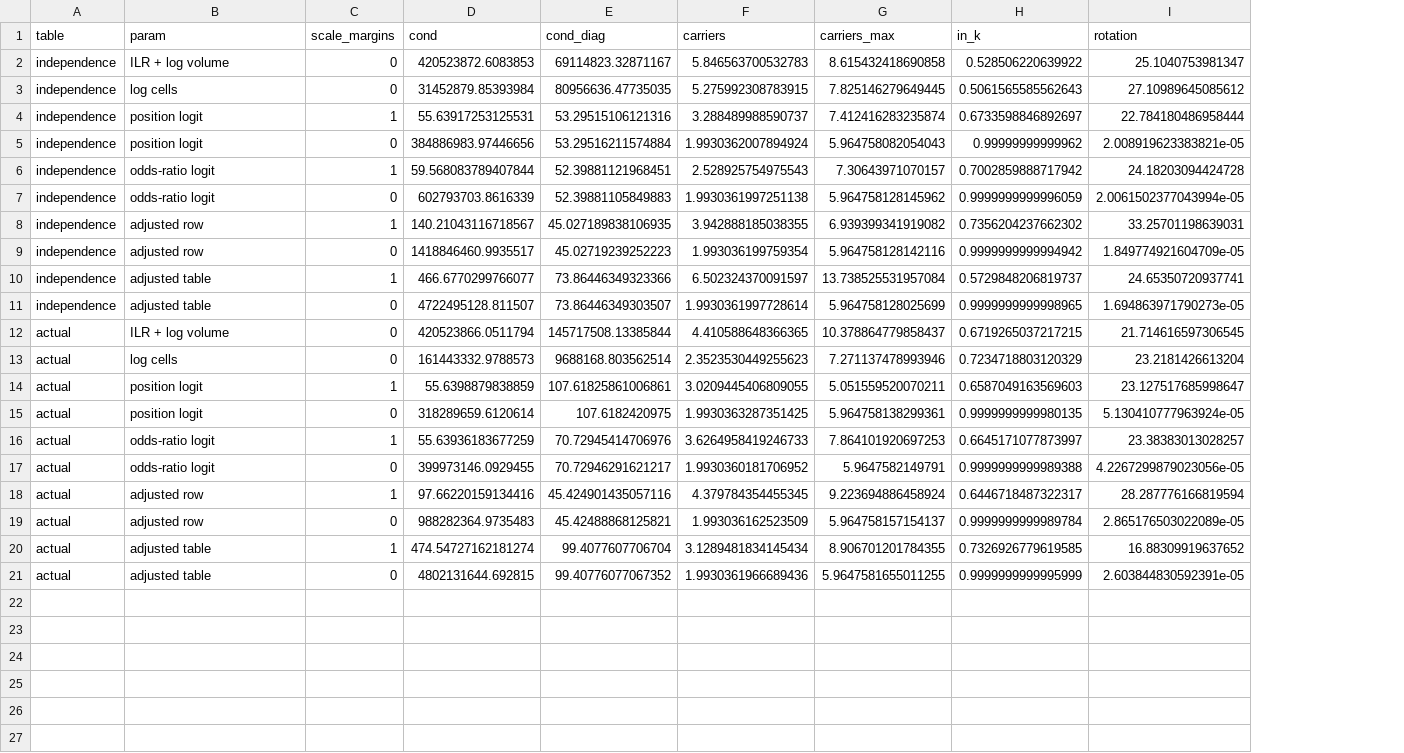
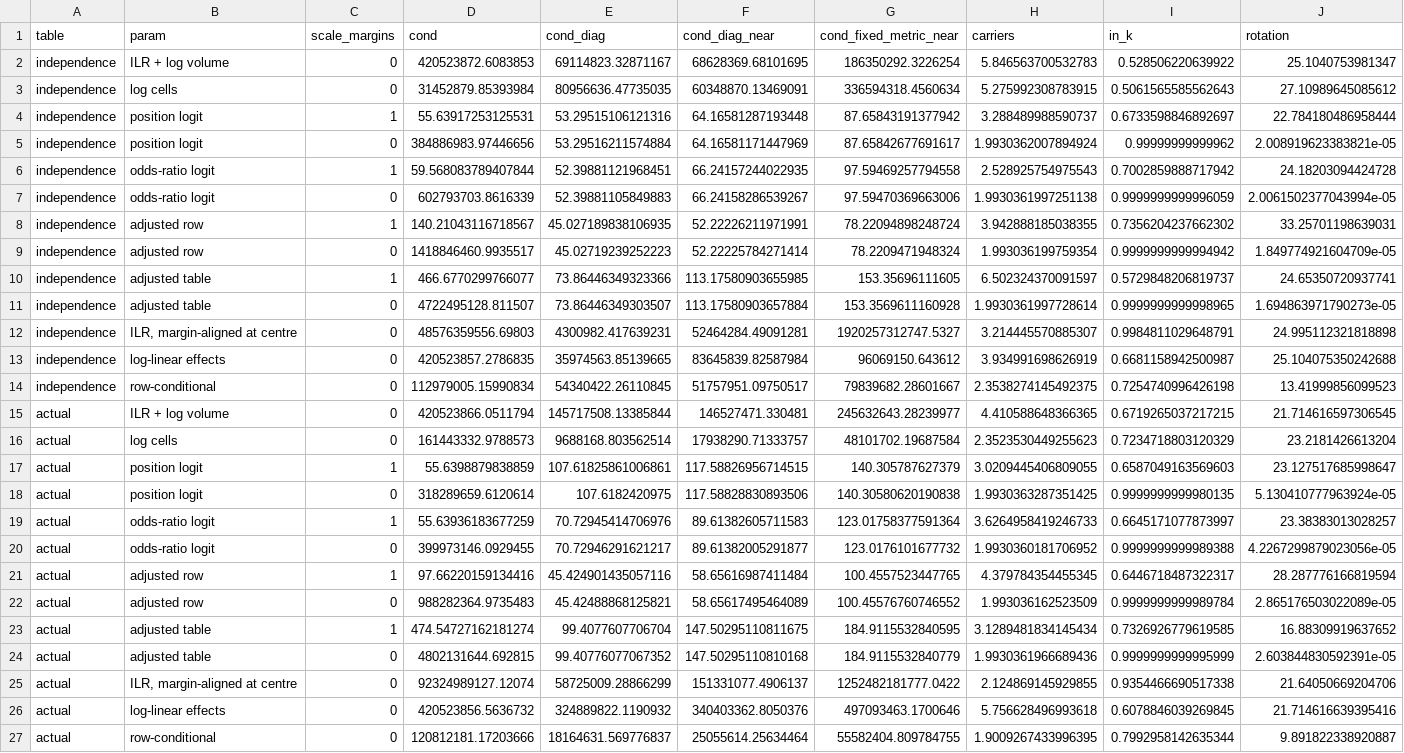
Before and after one commit to gidonc/ssArray, a CSV file: experiments/output/10_isolation.csv, drawn as a sheet; removed rows and columns are numbered as before the commit, all else as after; the diff names each change by its address in the sheet, - before the commit and + after, or states it on an @@ line.

```diff
--- a/experiments/output/10_isolation.csv
+++ b/experiments/output/10_isolation.csv
+column F (cond_diag_near), rows 2-11: 68628369.68101695 | 60348870.13469091 | 64.16581287193448 | 64.16581171447969 | 66.24157244022935 | 66.24158286539267 | 52.22226211971991 | 52.22225784271414 | 113.17580903655985 | 113.17580903657884; rows 15-24: 146527471.330481 | 17938290.71333757 | 117.58826956714515 | 117.58828830893506 | 89.61382605711583 | 89.61382005291877 | 58.65616987411484 | 58.65617495464089 | 147.50295110811675 | 147.50295110810168
+column G (cond_fixed_metric_near), rows 2-11: 186350292.3226254 | 336594318.4560634 | 87.65843191377942 | 87.65842677691617 | 97.59469257794558 | 97.59470369663006 | 78.22094898248724 | 78.2209471948324 | 153.35696111605 | 153.3569611160928; rows 15-24: 245632643.28239977 | 48101702.19687584 | 140.305787627379 | 140.30580620190838 | 123.01758377591364 | 123.0176101677732 | 100.4557523447765 | 100.45576760746552 | 184.9115532840595 | 184.9115532840779
-column G (carriers_max), rows 2-21: 8.615432418690858 | 7.825146279649445 | 7.412416283235874 | 5.964758082054043 | 7.30643971070157 | 5.964758128145962 | 6.939399341919082 | 5.964758128142116 | 13.738525531957084 | 5.964758128025699 | 10.378864779858437 | 7.271137478993946 | 5.051559520070211 | 5.964758138299361 | 7.864101920697253 | 5.9647582149791 | 9.223694886458924 | 5.964758157154137 | 8.906701201784355 | 5.9647581655011255
+row 12: independence | ILR, margin-aligned at centre | 0 | 48576359556.69803 | 4300982.417639231 | 52464284.49091281 | 1920257312747.5327 | 3.214445570885307 | 0.9984811029648791 | 24.995112321818898
+row 13: independence | log-linear effects | 0 | 420523857.2786835 | 35974563.85139665 | 83645839.82587984 | 96069150.643612 | 3.934991698626919 | 0.6681158942500987 | 25.104075350242688
+row 14: independence | row-conditional | 0 | 112979005.15990834 | 54340422.26110845 | 51757951.09750517 | 79839682.28601667 | 2.3538274145492375 | 0.7254740996426198 | 13.41999856099523
+row 25: actual | ILR, margin-aligned at centre | 0 | 92324989127.12074 | 58725009.28866299 | 151331077.4906137 | 1252482181777.0422 | 2.124869145929855 | 0.9354466690517338 | 21.64050669204706
+row 26: actual | log-linear effects | 0 | 420523856.5636732 | 324889822.1190932 | 340403362.8050376 | 497093463.1700646 | 5.756628496993618 | 0.6078846039269845 | 21.714616639395416
+row 27: actual | row-conditional | 0 | 120812181.17203666 | 18164631.569776837 | 25055614.25634464 | 55582404.809784755 | 1.9009267433996395 | 0.7992958142635344 | 9.891822338920887
```
Also changed, not shown: 2 other files.
